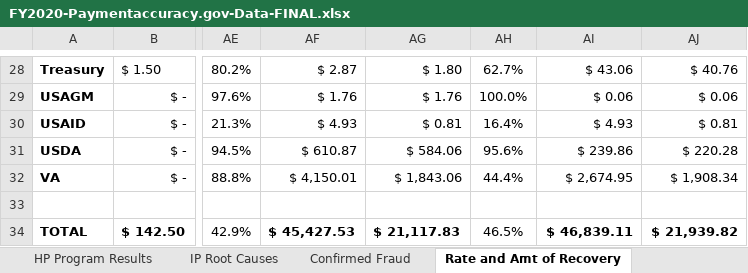
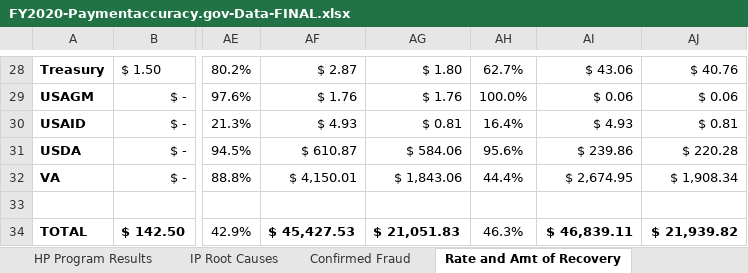
Before and after one commit to GSA/CFO.gov, an Excel workbook: wp-content-2/Supplemental-Data-Call-2020/FY2020-Paymentaccuracy.gov-Data-FINAL.xlsx, sheet Rate and Amt of Recovery, drawn as a sheet; only a part is shown, gaps mark what is left out; values as stored, in another font and other column widths than the file's, no borders; the diff names each change by its address in the sheet, - before the commit and + after, or states it on an @@ line.

Commit message:
ogp

```diff
--- a/wp-content-2/Supplemental-Data-Call-2020/FY2020-Paymentaccuracy.gov-Data-FINAL.xlsx (sheet Rate and Amt of Recovery)
+++ b/wp-content-2/Supplemental-Data-Call-2020/FY2020-Paymentaccuracy.gov-Data-FINAL.xlsx (sheet Rate and Amt of Recovery)
-AG34: $ 21,117.83
+AG34: $ 21,051.83
-AH34: 46.5%
+AH34: 46.3%
```
